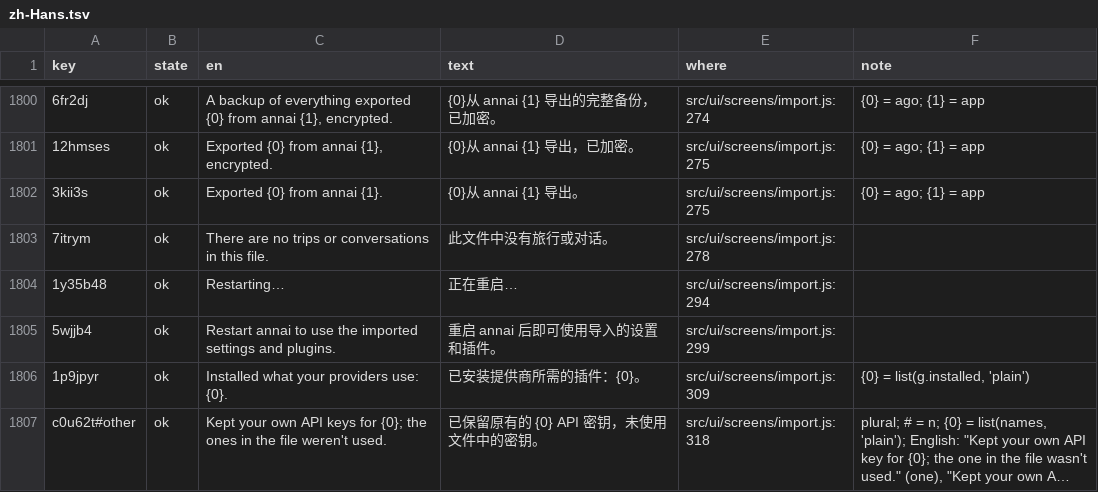
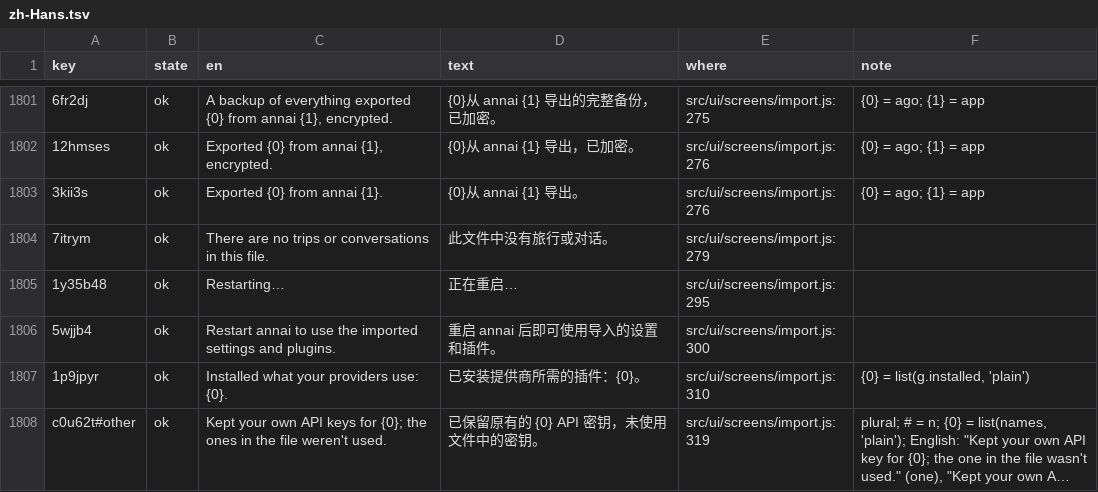
Before and after one commit to annai-guide/annai, a TSV file: l10n/zh-Hans.tsv, drawn as a sheet; only a part is shown, gaps mark what is left out; long unchanged cells end in …; addresses are those after the commit; the diff covers the shown part only; the diff names each change by its address in the sheet, - before the commit and + after, or states it on an @@ line.

```diff
--- a/l10n/zh-Hans.tsv
+++ b/l10n/zh-Hans.tsv
-E1801 (where): src/ui/screens/import.js:274
+E1801 (where): src/ui/screens/import.js:275
-E1802:E1803 (where): src/ui/screens/import.js:275
+E1802:E1803 (where): src/ui/screens/import.js:276
-E1804 (where): src/ui/screens/import.js:278
+E1804 (where): src/ui/screens/import.js:279
-E1805 (where): src/ui/screens/import.js:294
+E1805 (where): src/ui/screens/import.js:295
-E1806 (where): src/ui/screens/import.js:299
+E1806 (where): src/ui/screens/import.js:300
-E1807 (where): src/ui/screens/import.js:309
+E1807 (where): src/ui/screens/import.js:310
-E1808 (where): src/ui/screens/import.js:318
+E1808 (where): src/ui/screens/import.js:319
```
Also changed, not shown: 1 added row and 40 edited cells elsewhere in this file, l10n/ja.tsv, l10n/zh-Hant.tsv, 16 other files.
